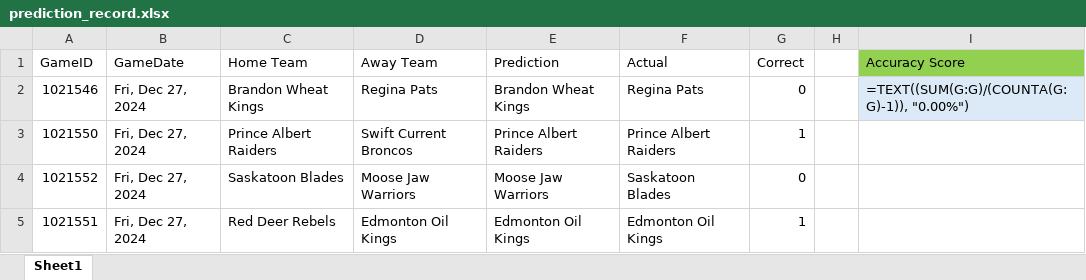
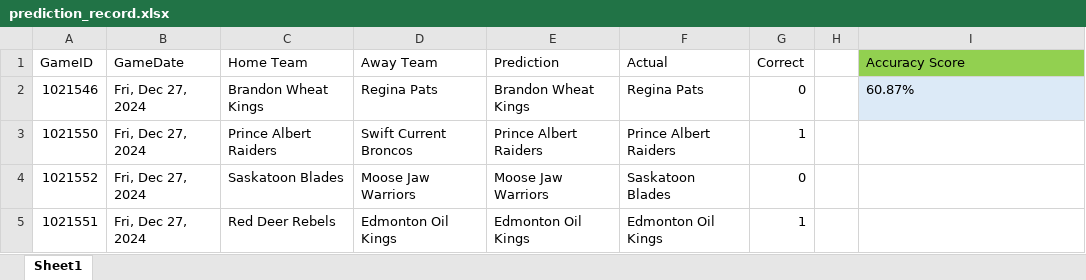
Before and after one commit to caleb-stewart/WHL-Game-Predictor, an Excel workbook: prediction_record.xlsx, sheet Sheet1, drawn as a sheet; only a part is shown; values as stored, in another font and other column widths than the file's, no borders; formulas without a stored value are shown as written; the diff covers the shown part only; the diff names each change by its address in the sheet, - before the commit and + after, or states it on an @@ line.

```diff
--- a/prediction_record.xlsx (sheet Sheet1)
+++ b/prediction_record.xlsx (sheet Sheet1)
-I2 (Accuracy Score): =TEXT((SUM(G:G)/(COUNTA(G:G)-1)), "0.00%")
+I2 (Accuracy Score): 60.87%
```
Also changed, not shown: 10 added rows and 22 edited cells elsewhere in this sheet, 2 other files.
